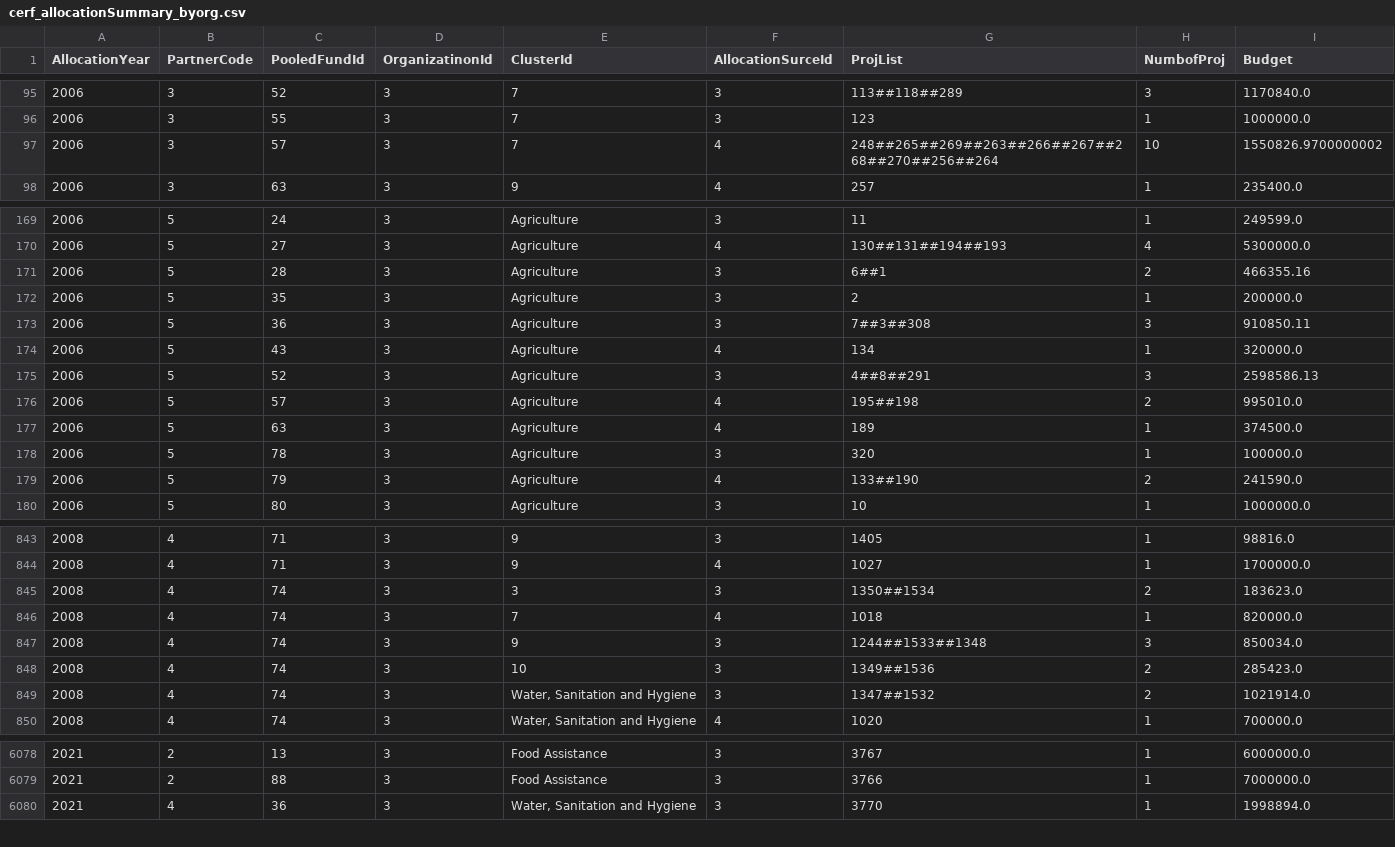
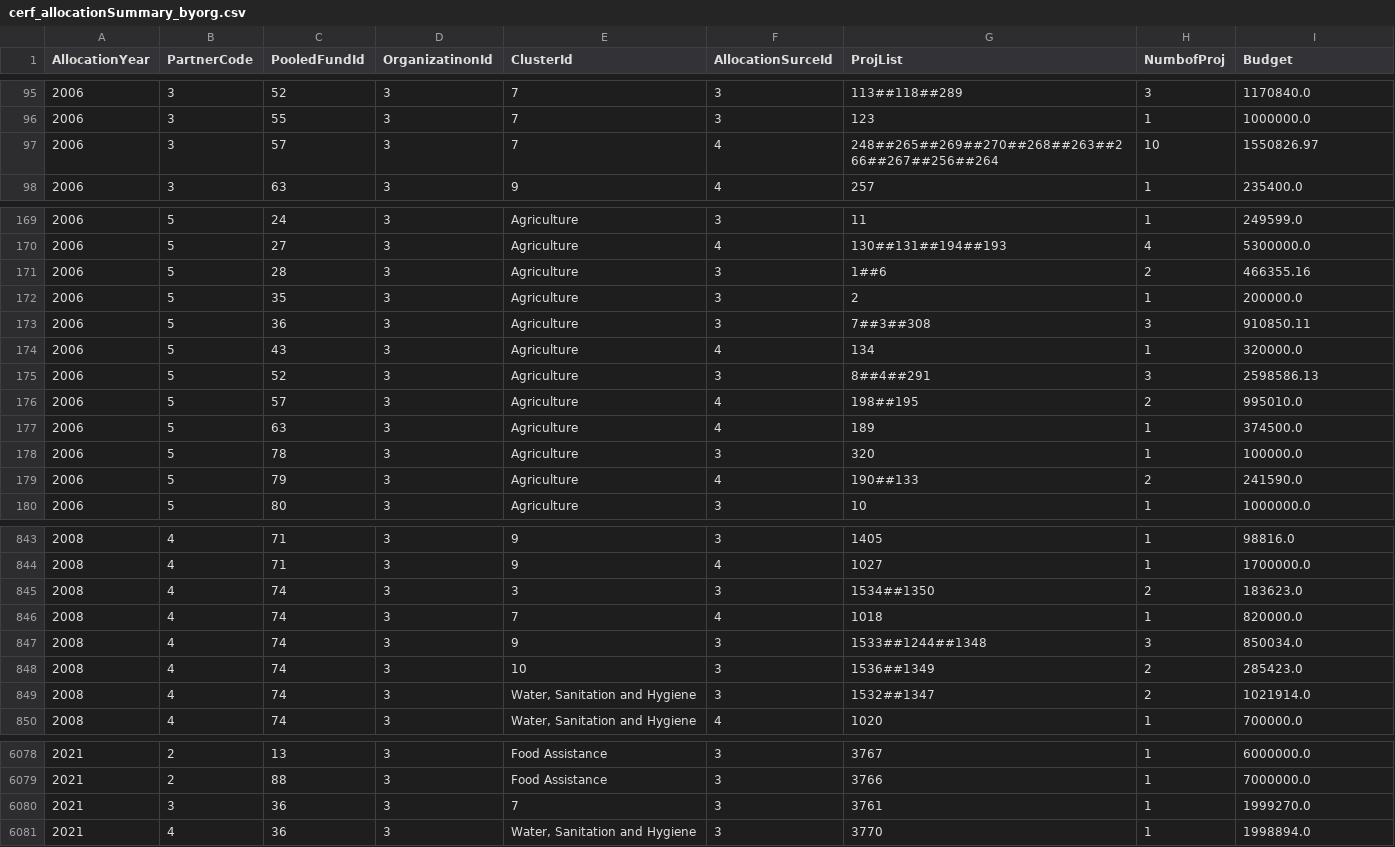
Before and after one commit to CBPFGMS/pf-onebi-data, a CSV file: cerf/cerf_allocationSummary_byorg.csv, drawn as a sheet; only a part is shown, gaps mark what is left out; the diff covers the shown part only.

```diff
--- a/cerf/cerf_allocationSummary_byorg.csv
+++ b/cerf/cerf_allocationSummary_byorg.csv
@@ -96,3 +96,3 @@ AllocationYear,PartnerCode,PooledFundId,OrganizatinonId,ClusterId,AllocationSurc
 2006,3,55,3,7,3,123,1,1000000.0
-2006,3,57,3,7,4,248##265##269##263##266##267##268##270##256##264,10,1550826.9700000002
+2006,3,57,3,7,4,248##265##269##270##268##263##266##267##256##264,10,1550826.97
 2006,3,63,3,9,4,257,1,235400.0
@@ -170,3 +170,3 @@ AllocationYear,PartnerCode,PooledFundId,OrganizatinonId,ClusterId,AllocationSurc
 2006,5,27,3,Agriculture,4,130##131##194##193,4,5300000.0
-2006,5,28,3,Agriculture,3,6##1,2,466355.16
+2006,5,28,3,Agriculture,3,1##6,2,466355.16
 2006,5,35,3,Agriculture,3,2,1,200000.0
@@ -174,7 +174,7 @@ AllocationYear,PartnerCode,PooledFundId,OrganizatinonId,ClusterId,AllocationSurc
 2006,5,43,3,Agriculture,4,134,1,320000.0
-2006,5,52,3,Agriculture,3,4##8##291,3,2598586.13
-2006,5,57,3,Agriculture,4,195##198,2,995010.0
+2006,5,52,3,Agriculture,3,8##4##291,3,2598586.13
+2006,5,57,3,Agriculture,4,198##195,2,995010.0
 2006,5,63,3,Agriculture,4,189,1,374500.0
 2006,5,78,3,Agriculture,3,320,1,100000.0
-2006,5,79,3,Agriculture,4,133##190,2,241590.0
+2006,5,79,3,Agriculture,4,190##133,2,241590.0
 2006,5,80,3,Agriculture,3,10,1,1000000.0
@@ -844,7 +844,7 @@ AllocationYear,PartnerCode,PooledFundId,OrganizatinonId,ClusterId,AllocationSurc
 2008,4,71,3,9,4,1027,1,1700000.0
-2008,4,74,3,3,3,1350##1534,2,183623.0
+2008,4,74,3,3,3,1534##1350,2,183623.0
 2008,4,74,3,7,4,1018,1,820000.0
-2008,4,74,3,9,3,1244##1533##1348,3,850034.0
-2008,4,74,3,10,3,1349##1536,2,285423.0
-2008,4,74,3,"Water, Sanitation and Hygiene",3,1347##1532,2,1021914.0
+2008,4,74,3,9,3,1533##1244##1348,3,850034.0
+2008,4,74,3,10,3,1536##1349,2,285423.0
+2008,4,74,3,"Water, Sanitation and Hygiene",3,1532##1347,2,1021914.0
 2008,4,74,3,"Water, Sanitation and Hygiene",4,1020,1,700000.0
@@ -6079,2 +6079,3 @@ AllocationYear,PartnerCode,PooledFundId,OrganizatinonId,ClusterId,AllocationSurc
 2021,2,88,3,Food Assistance,3,3766,1,7000000.0
+2021,3,36,3,7,3,3761,1,1999270.0
 2021,4,36,3,"Water, Sanitation and Hygiene",3,3770,1,1998894.0
```
Also changed, not shown: 142 edited cells elsewhere in this file, allocationSummary.csv, cerf/cerf_allocationSummary.csv, 4 other files.
